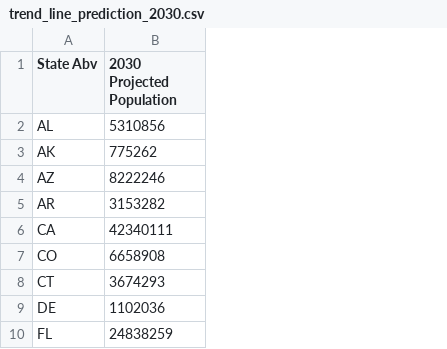
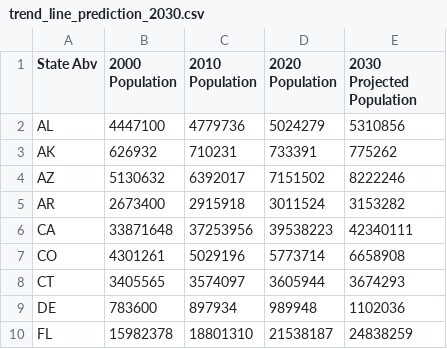
Before and after one commit to 2009-Big-Data-Revature/P3, a CSV file: Year_2010/results/trend_line_prediction_2030.csv, drawn as a sheet; only a part is shown; the diff names each change by its address in the sheet, - before the commit and + after, or states it on an @@ line.

Commit message:
fixed q5 to include other years

```diff
--- a/Year_2010/results/trend_line_prediction_2030.csv
+++ b/Year_2010/results/trend_line_prediction_2030.csv
+column B (2000 Population), rows 2-10: 4447100 | 626932 | 5130632 | 2673400 | 33871648 | 4301261 | 3405565 | 783600 | 15982378
+column C (2010 Population), rows 2-10: 4779736 | 710231 | 6392017 | 2915918 | 37253956 | 5029196 | 3574097 | 897934 | 18801310
+column D (2020 Population), rows 2-10: 5024279 | 733391 | 7151502 | 3011524 | 39538223 | 5773714 | 3605944 | 989948 | 21538187
```
Also changed, not shown: 1 other file.
